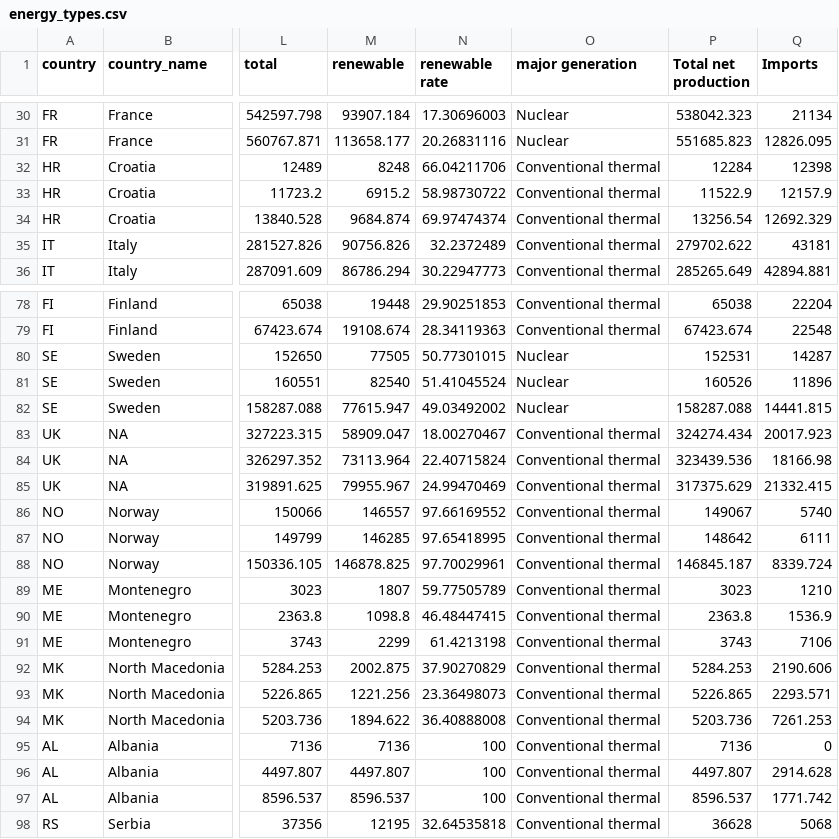
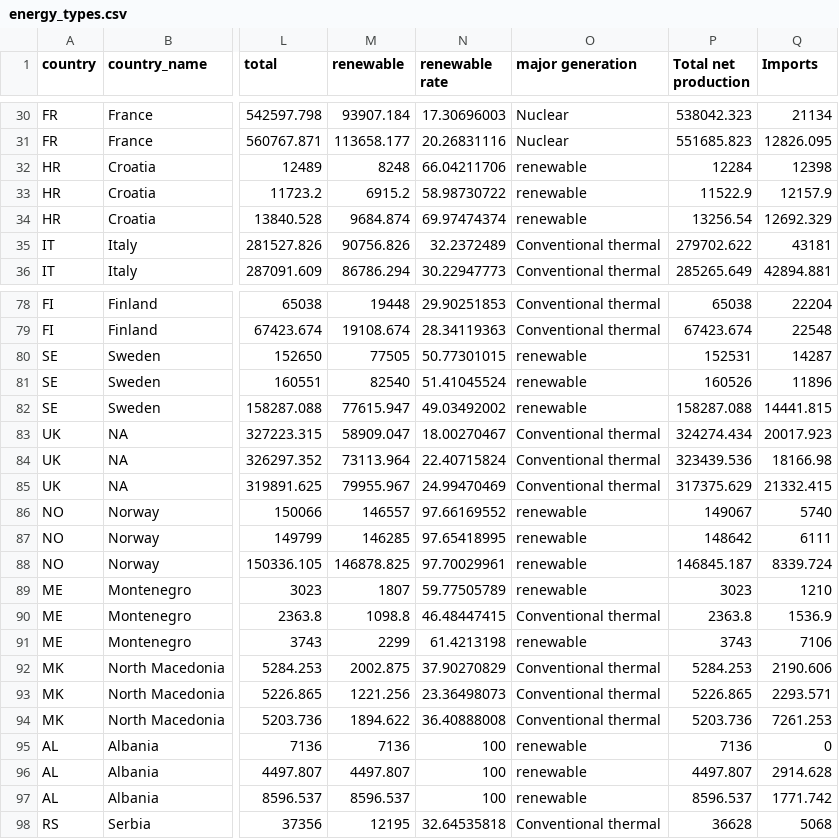
Before and after one commit to MTomita143/InfoVis-assignment1, a CSV file: energy_types.csv, drawn as a sheet; only a part is shown, gaps mark what is left out; the diff covers the shown part only; the diff names each change by its address in the sheet, - before the commit and + after, or states it on an @@ line.

Commit message:
Add files via upload

```diff
--- a/energy_types.csv
+++ b/energy_types.csv
-O32:O34 (major generation): Conventional thermal
+O32:O34 (major generation): renewable
-O80:O82 (major generation): Nuclear
+O80:O82 (major generation): renewable
-O86:O89 (major generation): Conventional thermal
+O86:O89 (major generation): renewable
-O91 (major generation): Conventional thermal
+O91 (major generation): renewable
-O95:O97 (major generation): Conventional thermal
+O95:O97 (major generation): renewable
```
Also changed, not shown: 18 edited cells elsewhere in this file.
